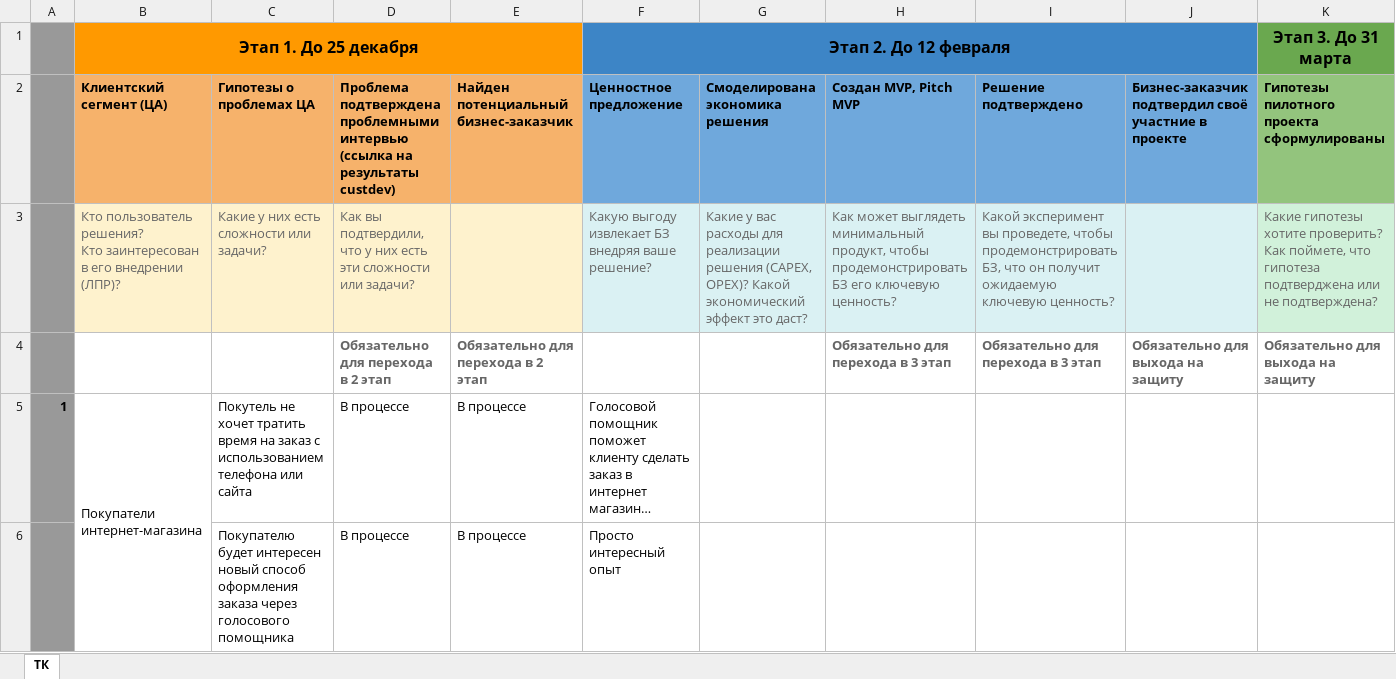
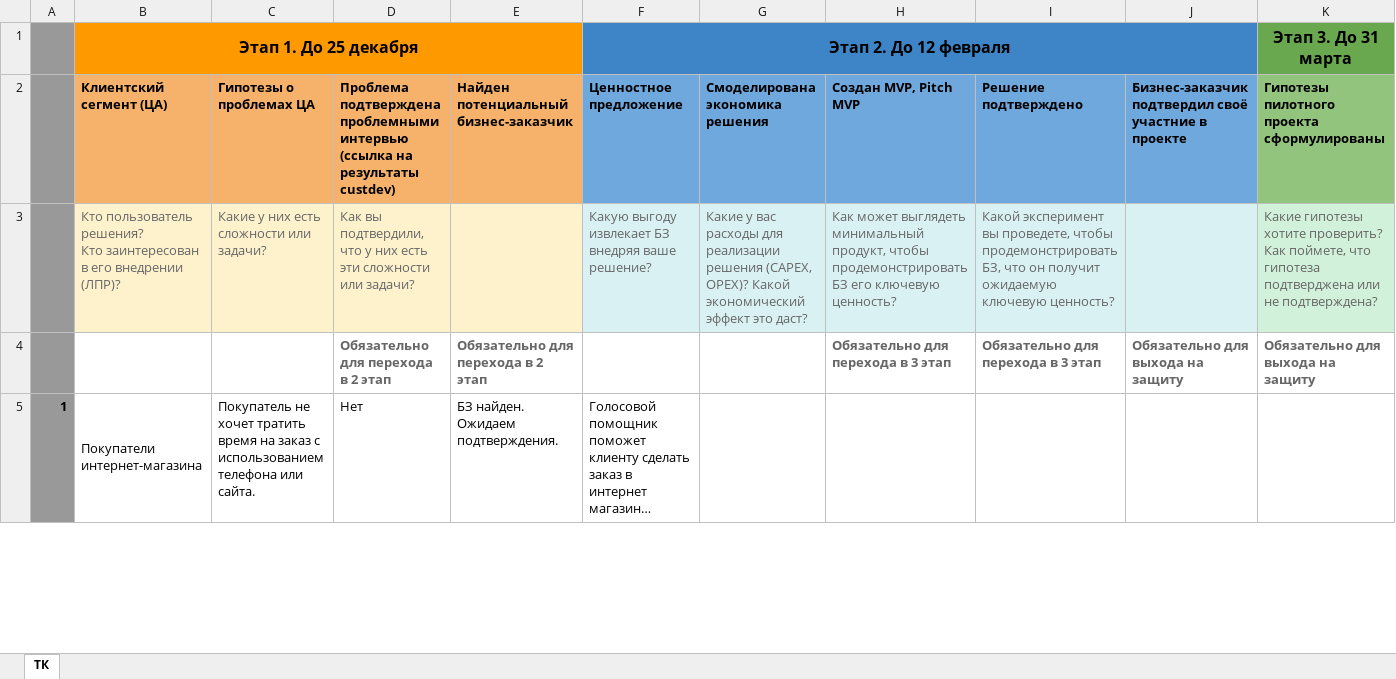
Before and after one commit to e-v-9-e-n-y/test, an Excel workbook: Алиса-Шаблон трекшен-карты Idea Challenge Х5.xlsx, sheet ТК, drawn as a sheet; only a part is shown; long unchanged cells end in …; values as stored, in another font and other column widths than the file's, no borders; removed rows and columns are numbered as before the commit, all else as after; rows hold the shown columns only; the diff covers the shown part only; the diff names each change by its address in the sheet, - before the commit and + after, or states it on an @@ line.

```diff
--- a/Алиса-Шаблон трекшен-карты Idea Challenge Х5.xlsx (sheet ТК)
+++ b/Алиса-Шаблон трекшен-карты Idea Challenge Х5.xlsx (sheet ТК)
-C5: Покутель не хочет тратить время на заказ с использованием телефона или сайта
+C5: Покупатель не хочет тратить время на заказ с использованием телефона или сайта.
-D5: В процессе
+D5: Нет
-E5: В процессе
+E5: БЗ найден. Ожидаем подтверждения.
-row 6:  |  | Покупателю будет интересен новый способ оформления заказа через голосового помощника | В процессе | В процессе | Просто интересный опыт
```
Also changed, not shown: 3 added rows, 2 removed rows and 2 edited cells elsewhere in this sheet, 2 other files.
